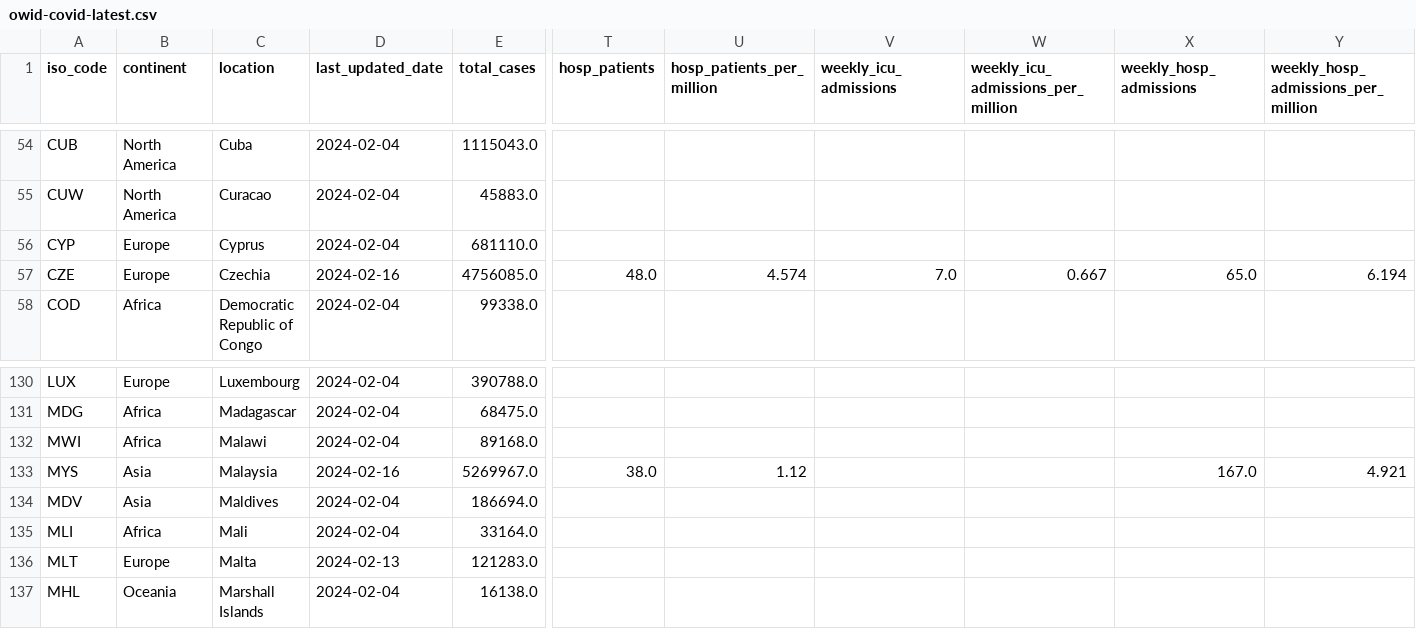
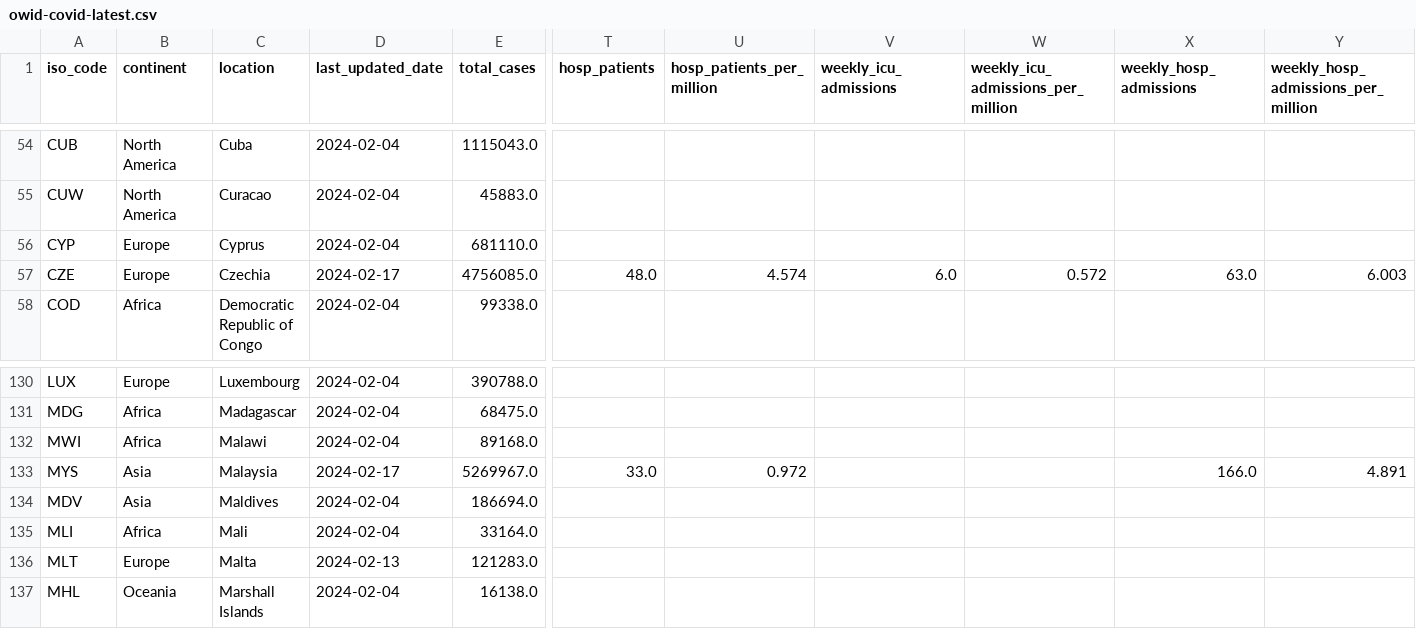
Before and after one commit to lesterholy/covid-19-data, a CSV file: public/data/latest/owid-covid-latest.csv, drawn as a sheet; only a part is shown, gaps mark what is left out; the diff names each change by its address in the sheet, - before the commit and + after, or states it on an @@ line.

Commit message:
data(megafile): automated update

```diff
--- a/public/data/latest/owid-covid-latest.csv
+++ b/public/data/latest/owid-covid-latest.csv
-D57 (last_updated_date): 2024-02-16
+D57 (last_updated_date): 2024-02-17
-V57 (weekly_icu_admissions): 7.0
+V57 (weekly_icu_admissions): 6.0
-W57: 0.667
+W57: 0.572
-X57 (weekly_hosp_admissions): 65.0
+X57 (weekly_hosp_admissions): 63.0
-Y57: 6.194
+Y57: 6.003
-D133 (last_updated_date): 2024-02-16
+D133 (last_updated_date): 2024-02-17
-T133 (hosp_patients): 38.0
+T133 (hosp_patients): 33.0
-U133 (hosp_patients_per_million): 1.12
+U133 (hosp_patients_per_million): 0.972
-X133 (weekly_hosp_admissions): 167.0
+X133 (weekly_hosp_admissions): 166.0
-Y133: 4.921
+Y133: 4.891
```
Also changed, not shown: 6 other files.
